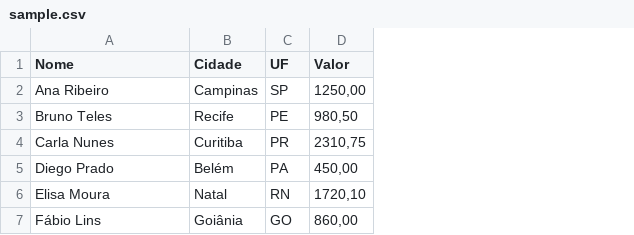
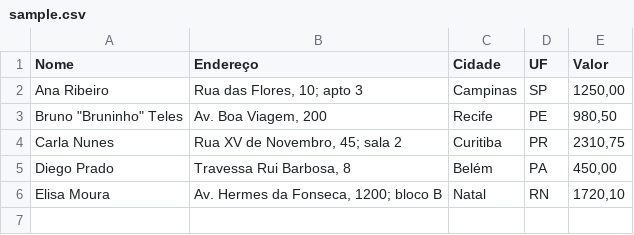
Before and after one commit to jonathanmesquita/jm-portfolio, a CSV file: scripts/catalog/sample.csv, drawn as a sheet; removed rows and columns are numbered as before the commit, all else as after; the diff names each change by its address in the sheet, - before the commit and + after, or states it on an @@ line.

```diff
--- a/scripts/catalog/sample.csv
+++ b/scripts/catalog/sample.csv
+column B (Endereço), rows 2-6: Rua das Flores, 10; apto 3 | Av. Boa Viagem, 200 | Rua XV de Novembro, 45; sala 2 | Travessa Rui Barbosa, 8 | Av. Hermes da Fonseca, 1200; bloco B
-A3 (Nome): Bruno Teles
+A3 (Nome): Bruno "Bruninho" Teles
-row 7: Fábio Lins | Goiânia | GO | 860,00
```
Also changed, not shown: 8 other files.
